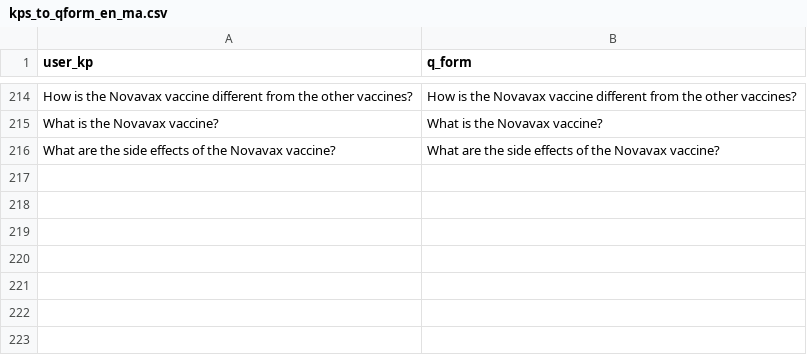
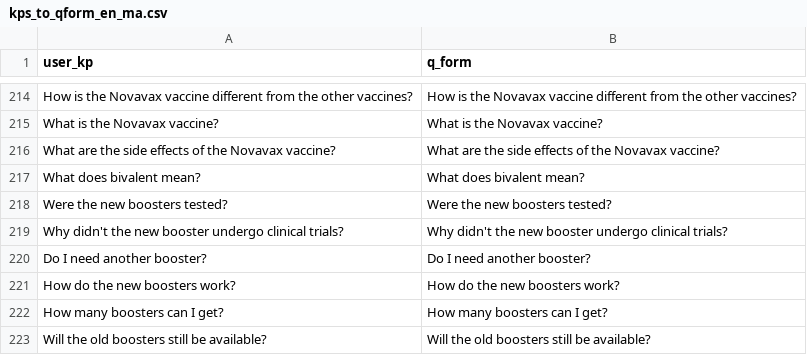
Before and after one commit to IBM/vira-dialog-system, a CSV file: resources/response_db/kps_to_qform_en_ma.csv, drawn as a sheet; only a part is shown, gaps mark what is left out; the diff names each change by its address in the sheet, - before the commit and + after, or states it on an @@ line.

Commit message:
updating kps_to_qforms

```diff
--- a/resources/response_db/kps_to_qform_en_ma.csv
+++ b/resources/response_db/kps_to_qform_en_ma.csv
+row 217: What does bivalent mean? | What does bivalent mean?
+row 218: Were the new boosters tested? | Were the new boosters tested?
+row 219: Why didn't the new booster undergo clinical trials? | Why didn't the new booster undergo clinical trials?
+row 220: Do I need another booster? | Do I need another booster?
+row 221: How do the new boosters work? | How do the new boosters work?
+row 222: How many boosters can I get? | How many boosters can I get?
+row 223: Will the old boosters still be available? | Will the old boosters still be available?
```
